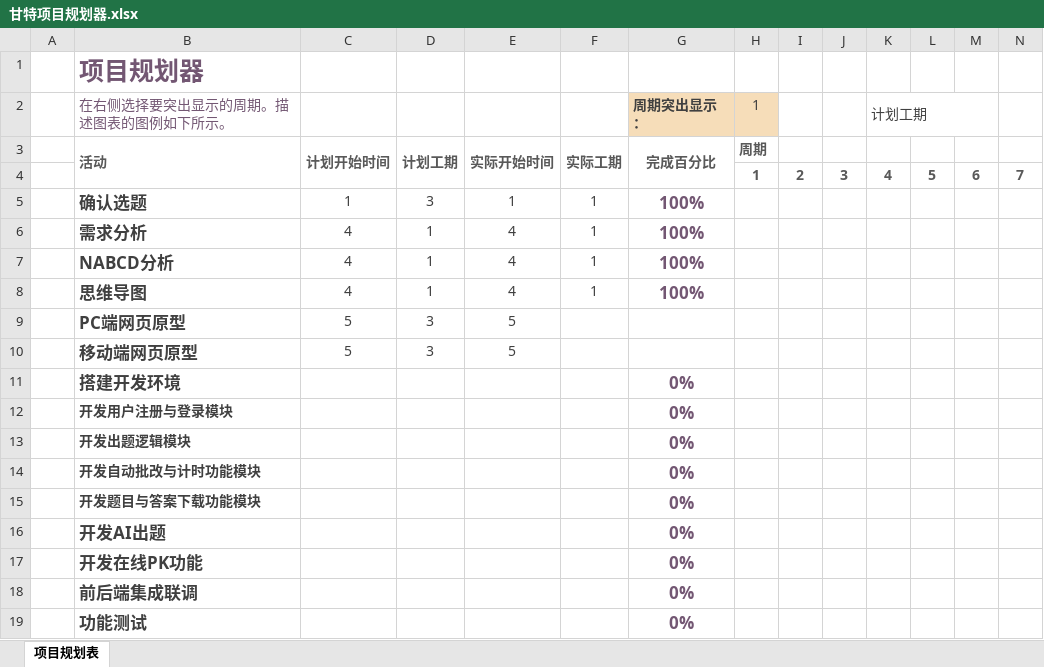
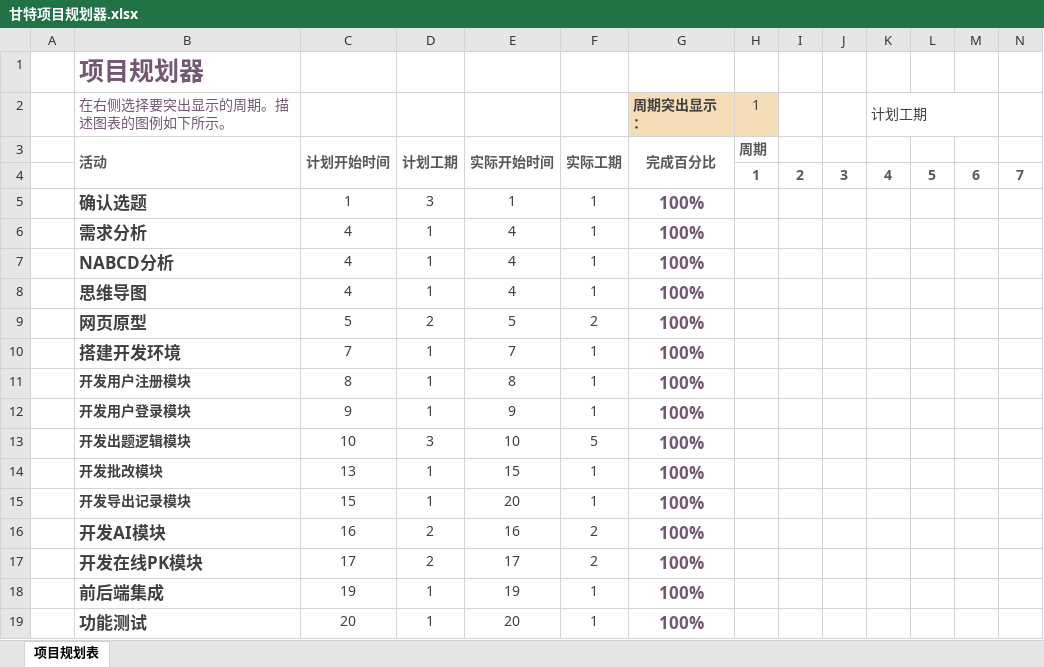
Before and after one commit to MAzhYu/MySoftWare, an Excel workbook: 甘特项目规划器.xlsx, sheet 项目规划表, drawn as a sheet; only a part is shown; values as stored, in another font and other column widths than the file's, no borders; conditional formats not drawn; removed rows and columns are numbered as before the commit, all else as after; rows hold the shown columns only; the diff covers the shown part only; the diff names each change by its address in the sheet, - before the commit and + after, or states it on an @@ line.

```diff
--- a/甘特项目规划器.xlsx (sheet 项目规划表)
+++ b/甘特项目规划器.xlsx (sheet 项目规划表)
-row 9:  | PC端网页原型 | 5 | 3 | 5
-row 10:  | 移动端网页原型 | 5 | 3 | 5
+row 9:  | 网页原型 | 5 | 2 | 5 | 2 | 100%
-C10: (empty)
+C10: 7
-D10: (empty)
+D10: 1
-E10: (empty)
+E10: 7
-F10: (empty)
+F10: 1
-G10 (周期突出显示：): 0%
+G10 (周期突出显示：): 100%
-row 12:  | 开发用户注册与登录模块 |  |  |  |  | 0%
+row 11:  | 开发用户注册模块 | 8 | 1 | 8 | 1 | 100%
+row 12:  | 开发用户登录模块 | 9 | 1 | 9 | 1 | 100%
-C13: (empty)
+C13: 10
-D13: (empty)
+D13: 3
-E13: (empty)
+E13: 10
-F13: (empty)
+F13: 5
-G13 (周期突出显示：): 0%
+G13 (周期突出显示：): 100%
-row 14:  | 开发自动批改与计时功能模块 |  |  |  |  | 0%
-row 15:  | 开发题目与答案下载功能模块 |  |  |  |  | 0%
-row 16:  | 开发AI出题 |  |  |  |  | 0%
-row 17:  | 开发在线PK功能 |  |  |  |  | 0%
-row 18:  | 前后端集成联调 |  |  |  |  | 0%
+row 14:  | 开发批改模块 | 13 | 1 | 15 | 1 | 100%
+row 15:  | 开发导出记录模块 | 15 | 1 | 20 | 1 | 100%
+row 16:  | 开发AI模块 | 16 | 2 | 16 | 2 | 100%
+row 17:  | 开发在线PK模块 | 17 | 2 | 17 | 2 | 100%
+row 18:  | 前后端集成 | 19 | 1 | 19 | 1 | 100%
-C19: (empty)
+C19: 20
-D19: (empty)
+D19: 1
-E19: (empty)
+E19: 20
-F19: (empty)
+F19: 1
-G19 (周期突出显示：): 0%
+G19 (周期突出显示：): 100%
```
Also changed, not shown: 1 added row, 1 removed row and 10 edited cells elsewhere in this sheet, 4 other files.
